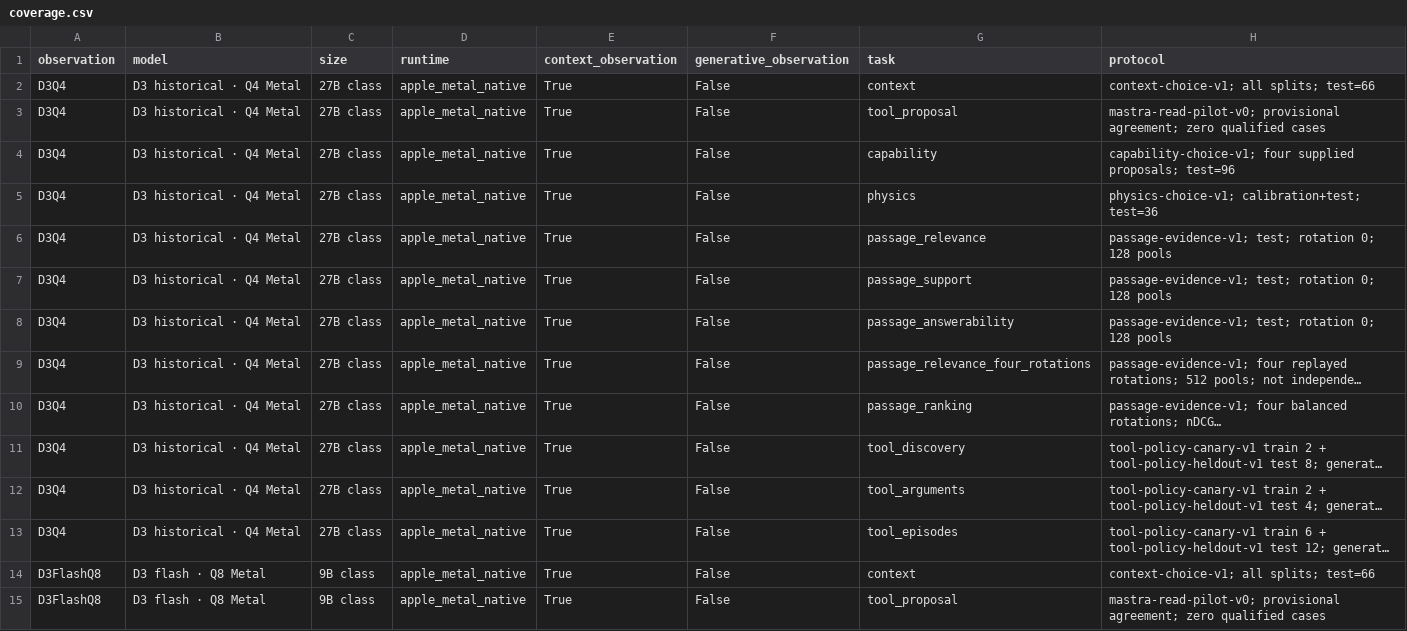
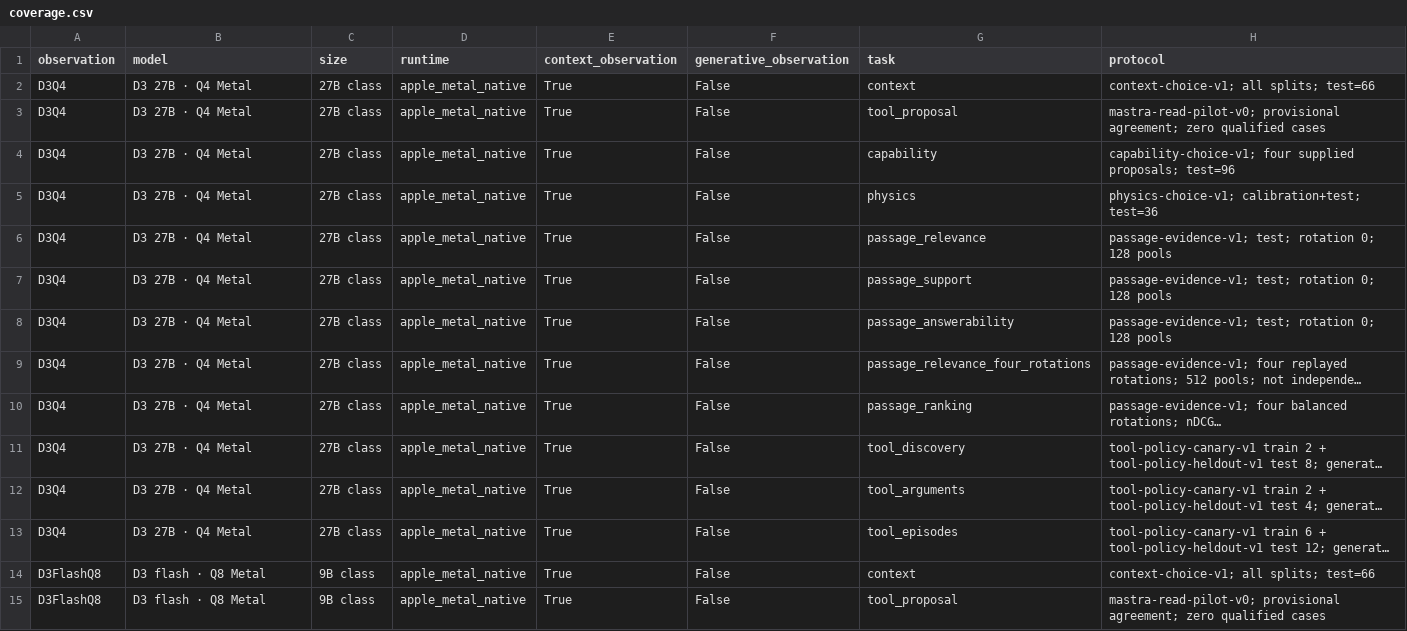
Before and after one commit to theseedship/classification_tests_deposium, a CSV file: docs/leaderboard/coverage.csv, drawn as a sheet; only a part is shown; long unchanged cells end in …; the diff names each change by its address in the sheet, - before the commit and + after, or states it on an @@ line.

```diff
--- a/docs/leaderboard/coverage.csv
+++ b/docs/leaderboard/coverage.csv
-B2:B13 (model): D3 historical · Q4 Metal
+B2:B13 (model): D3 27B · Q4 Metal
```
Also changed, not shown: docs/leaderboard/models.csv, 5 other files.
